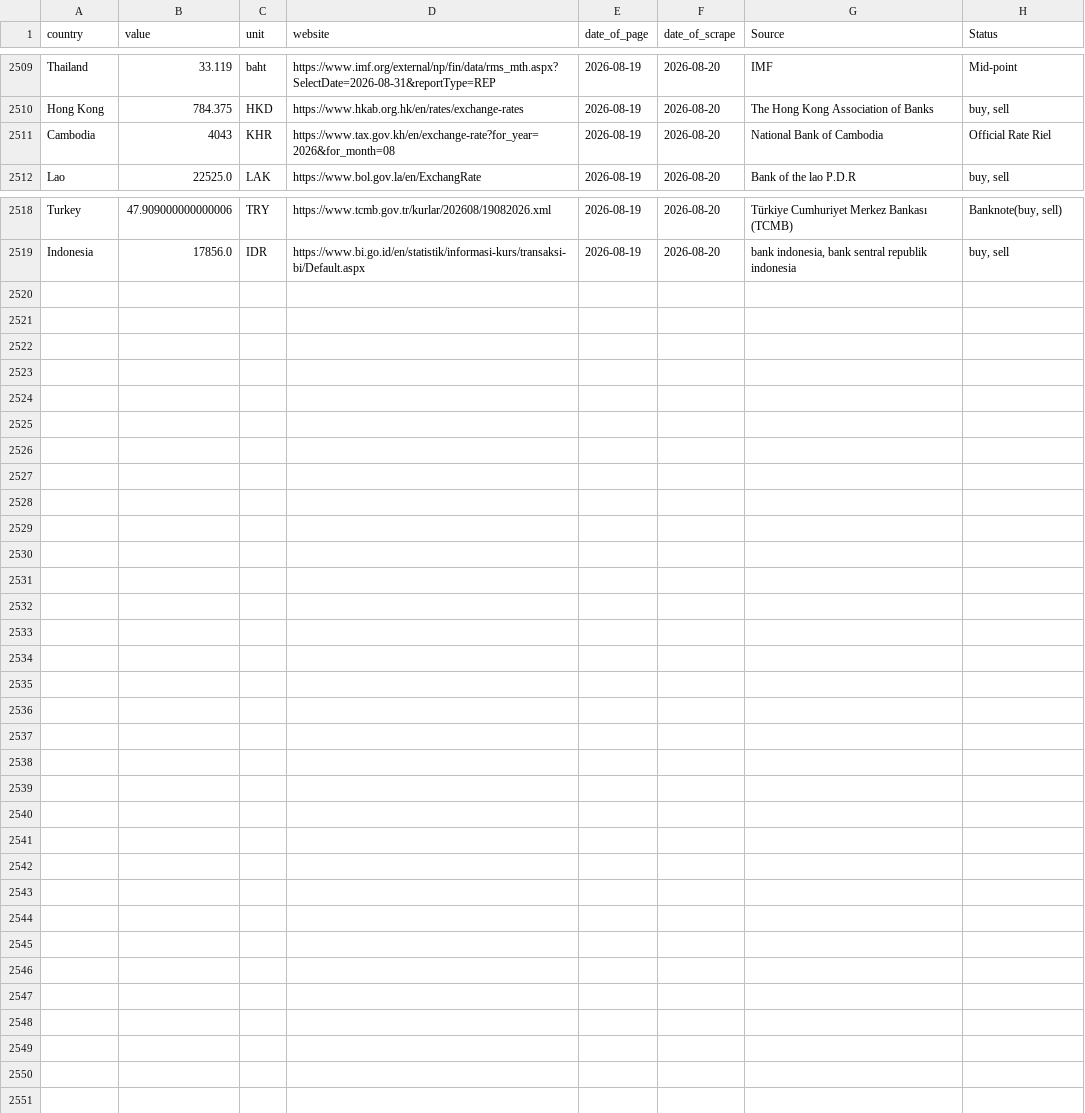
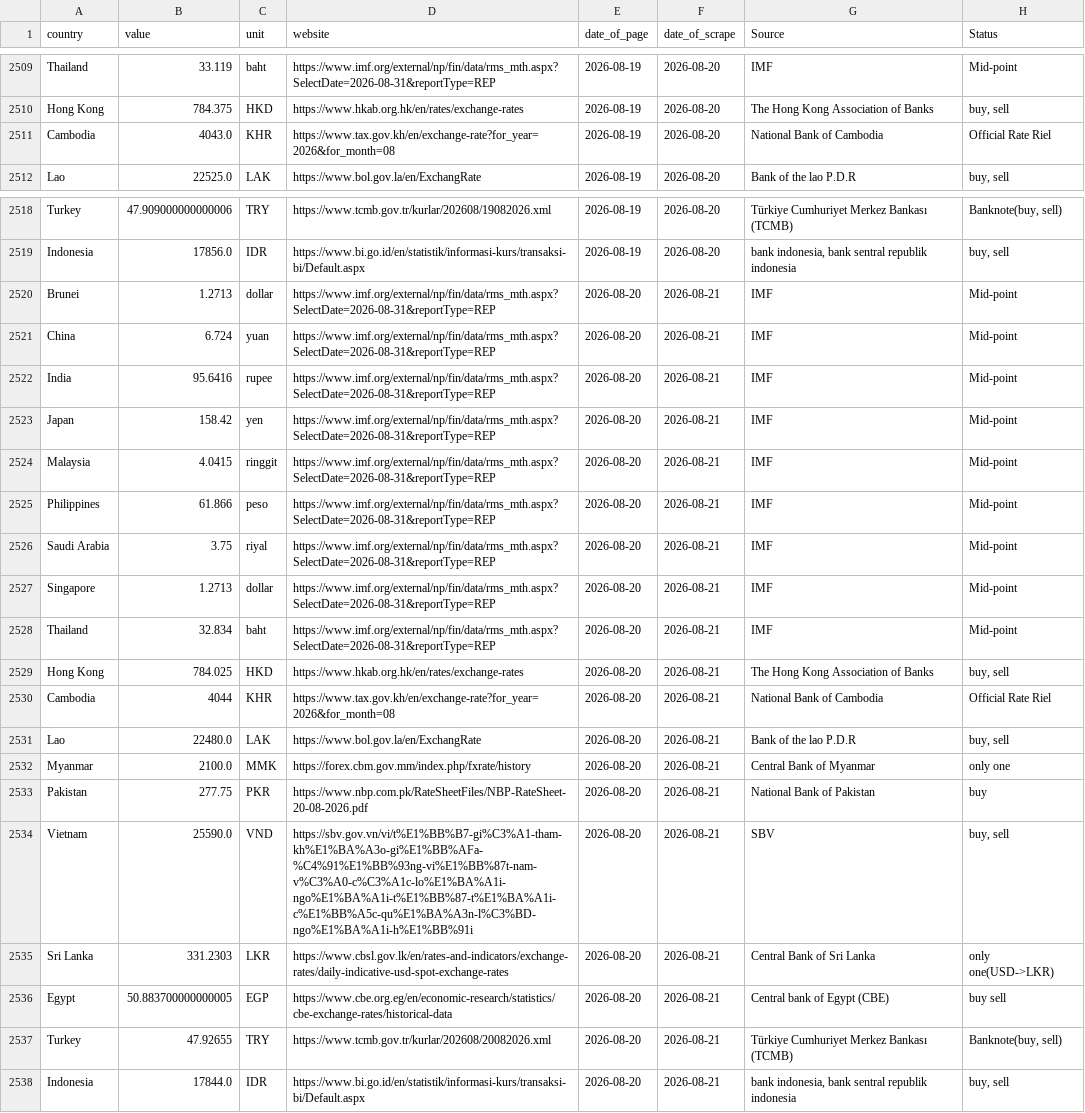
Before and after one commit to Danut168/ExchangeRate18, a CSV file: ManyExchangeRates.csv, drawn as a sheet; only a part is shown, gaps mark what is left out.

```diff
--- a/ManyExchangeRates.csv
+++ b/ManyExchangeRates.csv
@@ -2510,3 +2510,3 @@ Thailand,33.119,baht,https://www.imf.org/external/np/fin/data/rms_mth.aspx?Selec
 Hong Kong,784.375,HKD,https://www.hkab.org.hk/en/rates/exchange-rates,2026-08-19,2026-08-20,The Hong Kong Association of Banks,"buy, sell"
-Cambodia,4043,KHR,https://www.tax.gov.kh/en/exchange-rate?for_year=2026&for_month=08,2026-08-19,2026-08-20,National Bank of Cambodia,Official Rate Riel
+Cambodia,4043.0,KHR,https://www.tax.gov.kh/en/exchange-rate?for_year=2026&for_month=08,2026-08-19,2026-08-20,National Bank of Cambodia,Official Rate Riel
 Lao,22525.0,LAK,https://www.bol.gov.la/en/ExchangRate,2026-08-19,2026-08-20,Bank of the lao P.D.R,"buy, sell"
@@ -2519 +2519,20 @@ Turkey,47.909000000000006,TRY,https://www.tcmb.gov.tr/kurlar/202608/19082026.xml
 Indonesia,17856.0,IDR,https://www.bi.go.id/en/statistik/informasi-kurs/transaksi-bi/Default.aspx,2026-08-19,2026-08-20,"bank indonesia, bank sentral republik indonesia","buy, sell"
+Brunei,1.2713,dollar,https://www.imf.org/external/np/fin/data/rms_mth.aspx?SelectDate=2026-08-31&reportType=REP,2026-08-20,2026-08-21,IMF,Mid-point
+China,6.724,yuan,https://www.imf.org/external/np/fin/data/rms_mth.aspx?SelectDate=2026-08-31&reportType=REP,2026-08-20,2026-08-21,IMF,Mid-point
+India,95.6416,rupee,https://www.imf.org/external/np/fin/data/rms_mth.aspx?SelectDate=2026-08-31&reportType=REP,2026-08-20,2026-08-21,IMF,Mid-point
+Japan,158.42,yen,https://www.imf.org/external/np/fin/data/rms_mth.aspx?SelectDate=2026-08-31&reportType=REP,2026-08-20,2026-08-21,IMF,Mid-point
+Malaysia,4.0415,ringgit,https://www.imf.org/external/np/fin/data/rms_mth.aspx?SelectDate=2026-08-31&reportType=REP,2026-08-20,2026-08-21,IMF,Mid-point
+Philippines,61.866,peso,https://www.imf.org/external/np/fin/data/rms_mth.aspx?SelectDate=2026-08-31&reportType=REP,2026-08-20,2026-08-21,IMF,Mid-point
+Saudi Arabia,3.75,riyal,https://www.imf.org/external/np/fin/data/rms_mth.aspx?SelectDate=2026-08-31&reportType=REP,2026-08-20,2026-08-21,IMF,Mid-point
+Singapore,1.2713,dollar,https://www.imf.org/external/np/fin/data/rms_mth.aspx?SelectDate=2026-08-31&reportType=REP,2026-08-20,2026-08-21,IMF,Mid-point
+Thailand,32.834,baht,https://www.imf.org/external/np/fin/data/rms_mth.aspx?SelectDate=2026-08-31&reportType=REP,2026-08-20,2026-08-21,IMF,Mid-point
+Hong Kong,784.025,HKD,https://www.hkab.org.hk/en/rates/exchange-rates,2026-08-20,2026-08-21,The Hong Kong Association of Banks,"buy, sell"
+Cambodia,4044,KHR,https://www.tax.gov.kh/en/exchange-rate?for_year=2026&for_month=08,2026-08-20,2026-08-21,National Bank of Cambodia,Official Rate Riel
+Lao,22480.0,LAK,https://www.bol.gov.la/en/ExchangRate,2026-08-20,2026-08-21,Bank of the lao P.D.R,"buy, sell"
+Myanmar,2100.0,MMK,https://forex.cbm.gov.mm/index.php/fxrate/history,2026-08-20,2026-08-21,Central Bank of Myanmar,only one
+Pakistan,277.75,PKR,https://www.nbp.com.pk/RateSheetFiles/NBP-RateSheet-20-08-2026.pdf,2026-08-20,2026-08-21,National Bank of Pakistan,buy
+Vietnam,25590.0,VND,https://sbv.gov.vn/vi/t%E1%BB%B7-gi%C3%A1-tham-kh%E1%BA%A3o-gi%E1%BB%AFa-%C4%91%E1%BB%93ng-vi%E1%BB%87t-nam-v%C3%A0-c%C3%A1c-lo%E1%BA%A1i-ngo%E1%BA%A1i-t%E1%BB%87-t%E1%BA%A1i-c%E1%BB%A5c-qu%E1%BA%A3n-l%C3%BD-ngo%E1%BA%A1i-h%E1%BB%91i,2026-08-20,2026-08-21,SBV,"buy, sell"
+Sri Lanka,331.2303,LKR,https://www.cbsl.gov.lk/en/rates-and-indicators/exchange-rates/daily-indicative-usd-spot-exchange-rates,2026-08-20,2026-08-21,Central Bank of Sri Lanka,only one(USD->LKR)
+Egypt,50.883700000000005,EGP,https://www.cbe.org.eg/en/economic-research/statistics/cbe-exchange-rates/historical-data,2026-08-20,2026-08-21,Central bank of Egypt (CBE),buy sell
+Turkey,47.92655,TRY,https://www.tcmb.gov.tr/kurlar/202608/20082026.xml,2026-08-20,2026-08-21,Türkiye Cumhuriyet Merkez Bankası (TCMB),"Banknote(buy, sell)"
+Indonesia,17844.0,IDR,https://www.bi.go.id/en/statistik/informasi-kurs/transaksi-bi/Default.aspx,2026-08-20,2026-08-21,"bank indonesia, bank sentral republik indonesia","buy, sell"
```
